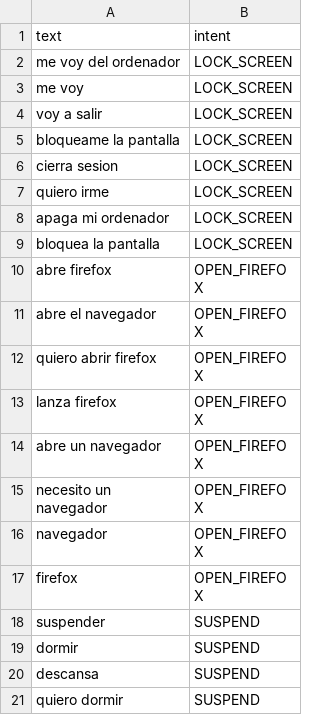
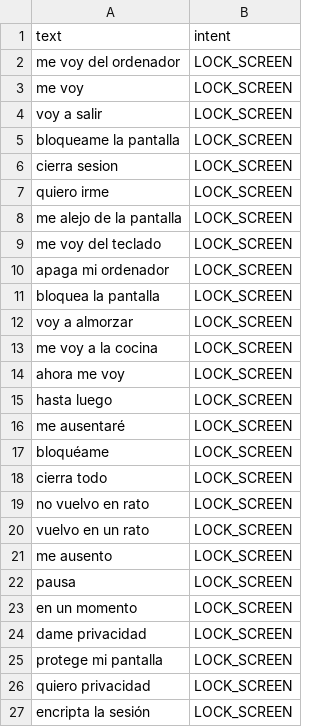
Before and after one commit to adriansantor/aurora-assistant, a CSV file: data/raw/intents.csv, drawn as a sheet; only a part is shown; the shorter side is filled out with more unchanged rows; the diff covers the shown part only; the diff names each change by its address in the sheet, - before the commit and + after, or states it on an @@ line.

```diff
--- a/data/raw/intents.csv
+++ b/data/raw/intents.csv
+row 8: me alejo de la pantalla | LOCK_SCREEN
+row 9: me voy del teclado | LOCK_SCREEN
+row 12: voy a almorzar | LOCK_SCREEN
+row 13: me voy a la cocina | LOCK_SCREEN
+row 14: ahora me voy | LOCK_SCREEN
+row 15: hasta luego | LOCK_SCREEN
+row 16: me ausentaré | LOCK_SCREEN
+row 17: bloquéame | LOCK_SCREEN
+row 18: cierra todo | LOCK_SCREEN
+row 19: no vuelvo en rato | LOCK_SCREEN
+row 20: vuelvo en un rato | LOCK_SCREEN
+row 21: me ausento | LOCK_SCREEN
+row 22: pausa | LOCK_SCREEN
+row 23: en un momento | LOCK_SCREEN
+row 24: dame privacidad | LOCK_SCREEN
+row 25: protege mi pantalla | LOCK_SCREEN
+row 26: quiero privacidad | LOCK_SCREEN
+row 27: encripta la sesión | LOCK_SCREEN
```
Also changed, not shown: 74 added rows elsewhere in this file, 12 other files.
